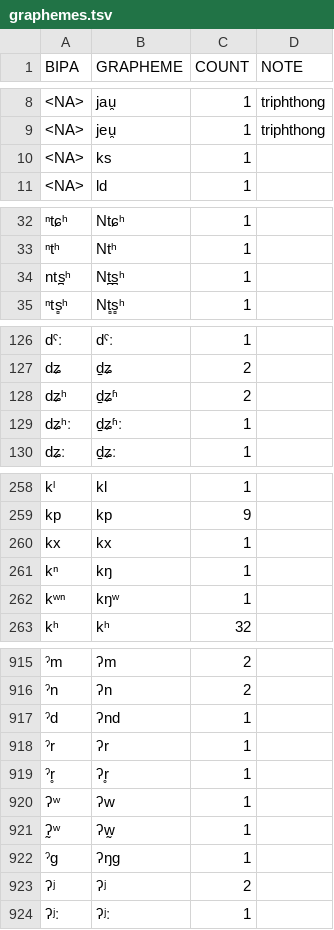
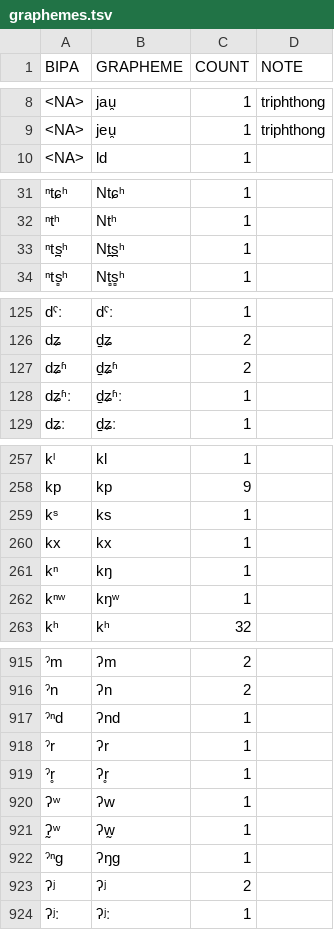
Before and after one commit to cldf-clts/clts, a TSV file: sources/jipa/graphemes.tsv, drawn as a sheet; only a part is shown, gaps mark what is left out; removed rows and columns are numbered as before the commit, all else as after; the diff covers the shown part only; the diff names each change by its address in the sheet, - before the commit and + after, or states it on an @@ line.

```diff
--- a/sources/jipa/graphemes.tsv
+++ b/sources/jipa/graphemes.tsv
-row 10: <NA> | ks | 1
-A33 (BIPA): nts̪ʰ
+A33 (BIPA): ⁿts̪ʰ
-A127 (BIPA): dʑʰ
+A127 (BIPA): dʑʱ
-A128 (BIPA): dʑʰː
+A128 (BIPA): dʑʱː
+row 259: kˢ | ks | 1
-A262 (BIPA): kʷⁿ
+A262 (BIPA): kⁿʷ
-A917 (BIPA): ˀd
+A917 (BIPA): ˀⁿd
-A922 (BIPA): ˀg
+A922 (BIPA): ˀⁿg
```
Also changed, not shown: 7 edited cells elsewhere in this file, pkg/transcriptionsystems/bipa/consonants.tsv, sources/lapsyd/graphemes.tsv, 1 other file.
